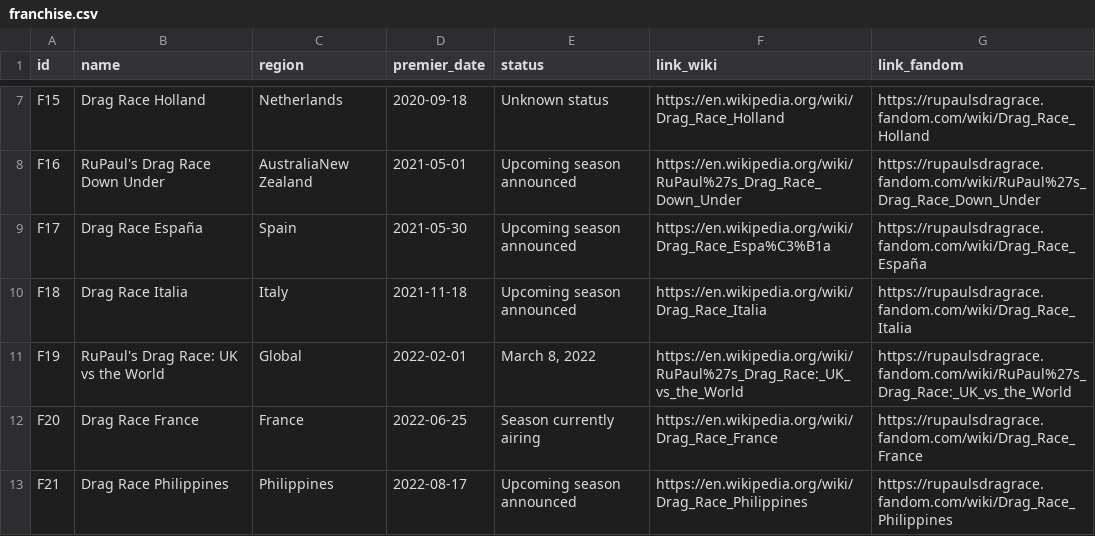
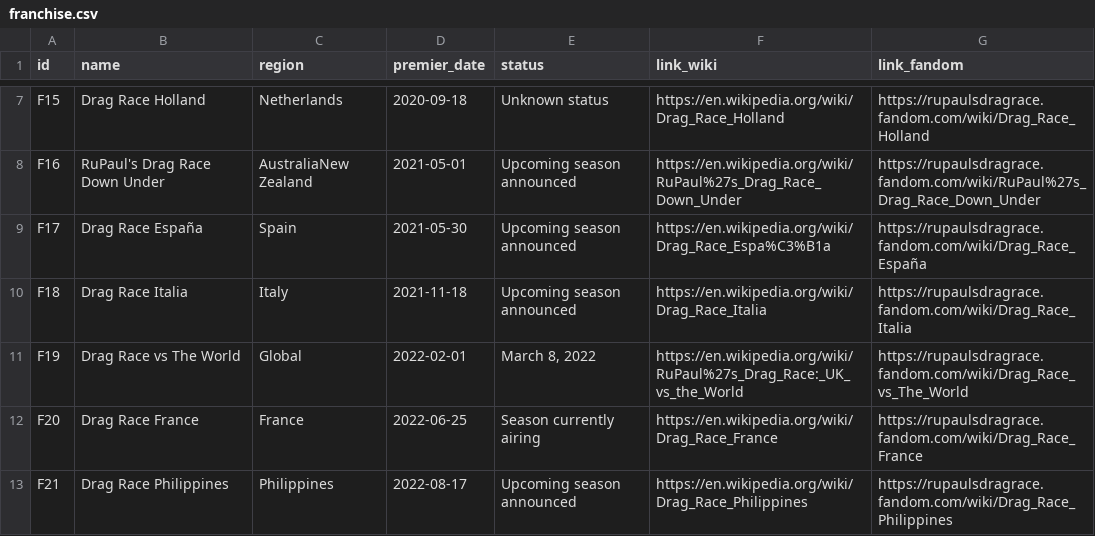
Before and after one commit to tashapiro/drag-race, a CSV file: data/franchise.csv, drawn as a sheet; only a part is shown, gaps mark what is left out.

```diff
--- a/data/franchise.csv
+++ b/data/franchise.csv
@@ -10,3 +10,3 @@
 "F18","Drag Race Italia","Italy",2021-11-18,"Upcoming season announced","https://en.wikipedia.org/wiki/Drag_Race_Italia","https://rupaulsdragrace.fandom.com/wiki/Drag_Race_Italia"
-"F19","RuPaul's Drag Race: UK vs the World","Global",2022-02-01,"March 8, 2022","https://en.wikipedia.org/wiki/RuPaul%27s_Drag_Race:_UK_vs_the_World","https://rupaulsdragrace.fandom.com/wiki/RuPaul%27s_Drag_Race:_UK_vs_the_World"
+"F19","Drag Race vs The World","Global",2022-02-01,"March 8, 2022","https://en.wikipedia.org/wiki/RuPaul%27s_Drag_Race:_UK_vs_the_World","https://rupaulsdragrace.fandom.com/wiki/Drag_Race_vs_The_World"
 "F20","Drag Race France","France",2022-06-25,"Season currently airing","https://en.wikipedia.org/wiki/Drag_Race_France","https://rupaulsdragrace.fandom.com/wiki/Drag_Race_France"
```
Also changed, not shown: data/contestant.csv, data/episode_outcome.csv, 5 other files.
